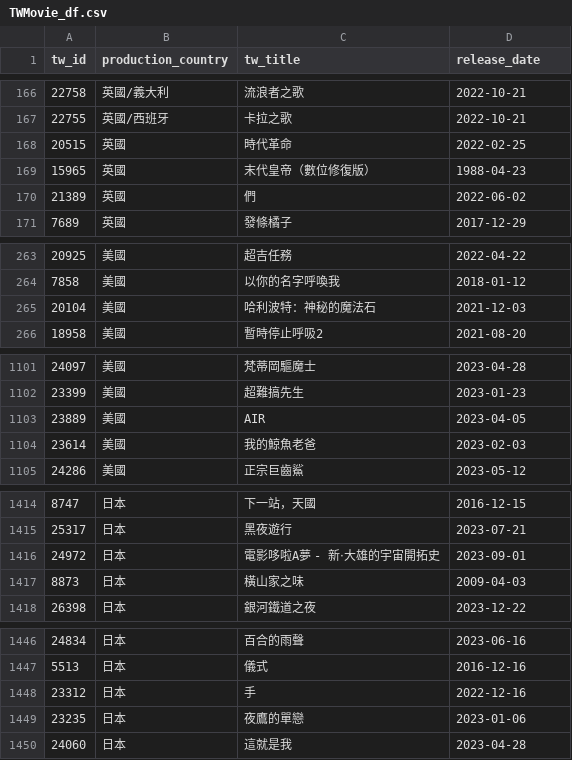
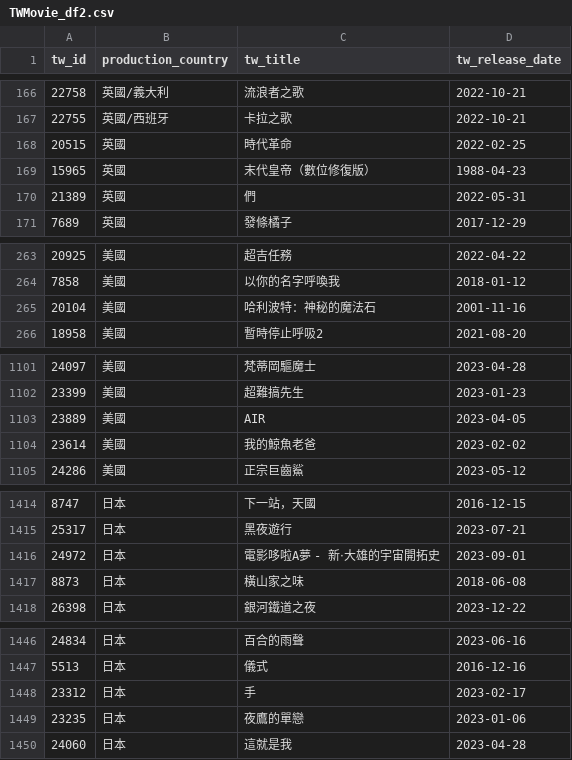
Before and after one commit to Astor77/TIR104_g2_new, a CSV file: A1_temp_data/tw/TWMovie_df2.csv (was A1_temp_data/tw/TWMovie_df.csv), drawn as a sheet; only a part is shown, gaps mark what is left out; the diff covers the shown part only.

```diff
--- a/A1_temp_data/tw/TWMovie_df.csv
+++ b/A1_temp_data/tw/TWMovie_df2.csv
@@ -1 +1 @@
-tw_id,production_country,tw_title,release_date
+tw_id,production_country,tw_title,tw_release_date
@@ -169,3 +169,3 @@
 15965,英國,末代皇帝（數位修復版）,1988-04-23
-21389,英國,們,2022-06-02
+21389,英國,們,2022-05-31
 7689,英國,發條橘子,2017-12-29
@@ -264,3 +264,3 @@
 7858,美國,以你的名字呼喚我,2018-01-12
-20104,美國,哈利波特：神秘的魔法石,2021-12-03
+20104,美國,哈利波特：神秘的魔法石,2001-11-16
 18958,美國,暫時停止呼吸2,2021-08-20
@@ -1103,3 +1103,3 @@
 23889,美國,AIR,2023-04-05
-23614,美國,我的鯨魚老爸,2023-02-03
+23614,美國,我的鯨魚老爸,2023-02-02
 24286,美國,正宗巨齒鯊,2023-05-12
@@ -1416,3 +1416,3 @@
 24972,日本,電影哆啦A夢 - 新‧大雄的宇宙開拓史,2023-09-01
-8873,日本,橫山家之味,2009-04-03
+8873,日本,橫山家之味,2018-06-08
 26398,日本,銀河鐵道之夜,2023-12-22
@@ -1447,3 +1447,3 @@
 5513,日本,儀式,2016-12-16
-23312,日本,手,2022-12-16
+23312,日本,手,2023-02-17
 23235,日本,夜鷹的單戀,2023-01-06
```
Also changed, not shown: 4 edited cells elsewhere in this file, 9 other files.
